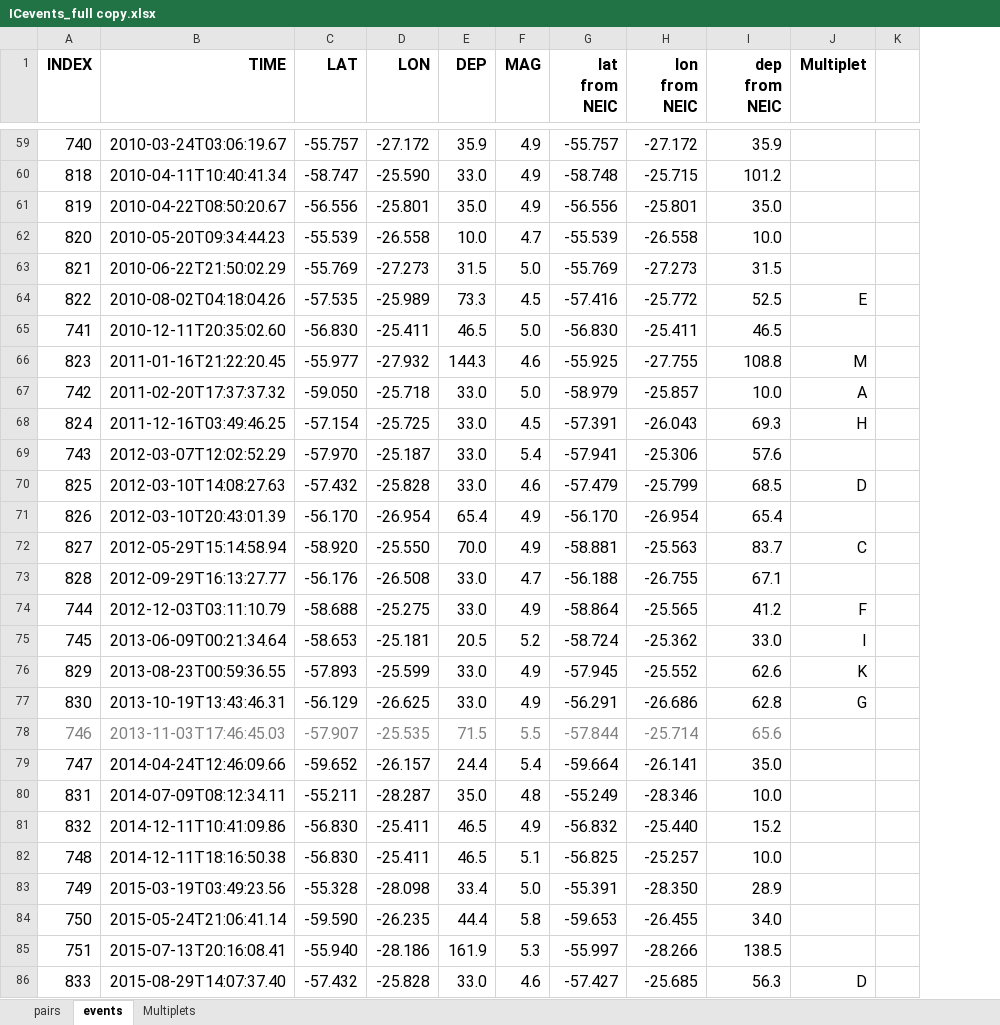
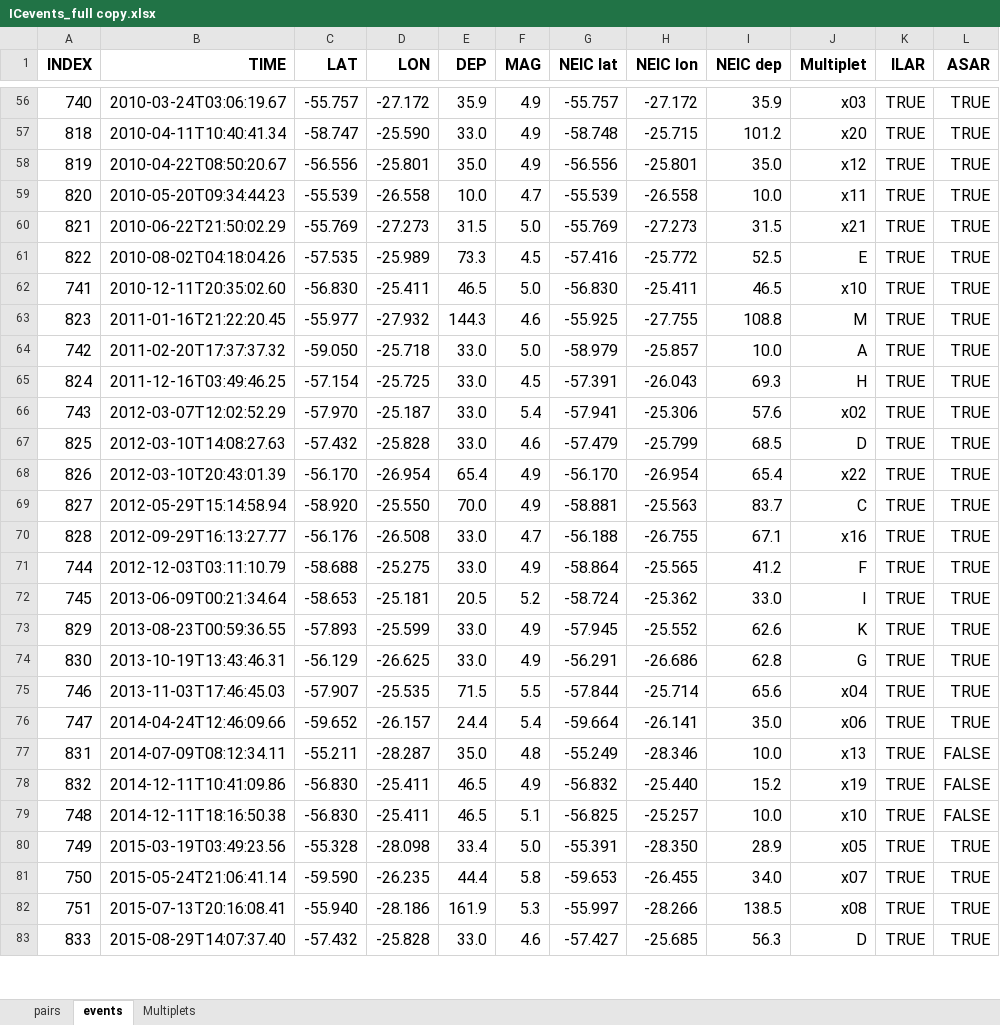
Before and after one commit to JohnVidale/Array_codes, an Excel workbook: Files/ICevents_full copy.xlsx, sheet events, drawn as a sheet; only a part is shown, gaps mark what is left out; values as stored, in another font and other column widths than the file's, no borders; removed rows and columns are numbered as before the commit, all else as after; the diff covers the shown part only; the diff names each change by its address in the sheet, - before the commit and + after, or states it on an @@ line.

```diff
--- a/Files/ICevents_full copy.xlsx (sheet events)
+++ b/Files/ICevents_full copy.xlsx (sheet events)
-column K, empty
+column K (ILAR), rows 56-83: all TRUE
+column L (ASAR), rows 56-83: TRUE | TRUE | TRUE | TRUE | TRUE | TRUE | TRUE | TRUE | TRUE | TRUE | TRUE | TRUE | TRUE | TRUE | TRUE | TRUE | TRUE | TRUE | TRUE | TRUE | TRUE | FALSE | FALSE | FALSE | TRUE | TRUE | TRUE | TRUE
-G1: lat from NEIC
+G1: NEIC lat
-H1: lon from NEIC
+H1: NEIC lon
-I1: dep from NEIC
+I1: NEIC dep
-J56 (Multiplet): (empty)
+J56 (Multiplet): x03
-J57 (Multiplet): (empty)
+J57 (Multiplet): x20
-J58 (Multiplet): (empty)
+J58 (Multiplet): x12
-J59 (Multiplet): (empty)
+J59 (Multiplet): x11
-J60 (Multiplet): (empty)
+J60 (Multiplet): x21
-J62 (Multiplet): (empty)
+J62 (Multiplet): x10
-J66 (Multiplet): (empty)
+J66 (Multiplet): x02
-J68 (Multiplet): (empty)
+J68 (Multiplet): x22
-J70 (Multiplet): (empty)
+J70 (Multiplet): x16
-A75:I75 text colour: #808080
+A75:I75 text colour: black
-J75 (Multiplet): (empty)
+J75 (Multiplet): x04
-J76 (Multiplet): (empty)
+J76 (Multiplet): x06
-J77 (Multiplet): (empty)
+J77 (Multiplet): x13
-J78 (Multiplet): (empty)
+J78 (Multiplet): x19
-J79 (Multiplet): (empty)
+J79 (Multiplet): x10
-J80 (Multiplet): (empty)
+J80 (Multiplet): x05
-J81 (Multiplet): (empty)
+J81 (Multiplet): x07
-J82 (Multiplet): (empty)
+J82 (Multiplet): x08
```
Also changed, not shown: 10 added rows, 4 removed rows, 33 edited cells and cell formats elsewhere in this sheet, sheet pairs, sheet Multiplets, Files/ICevents_full.xlsx, 13 other files.
